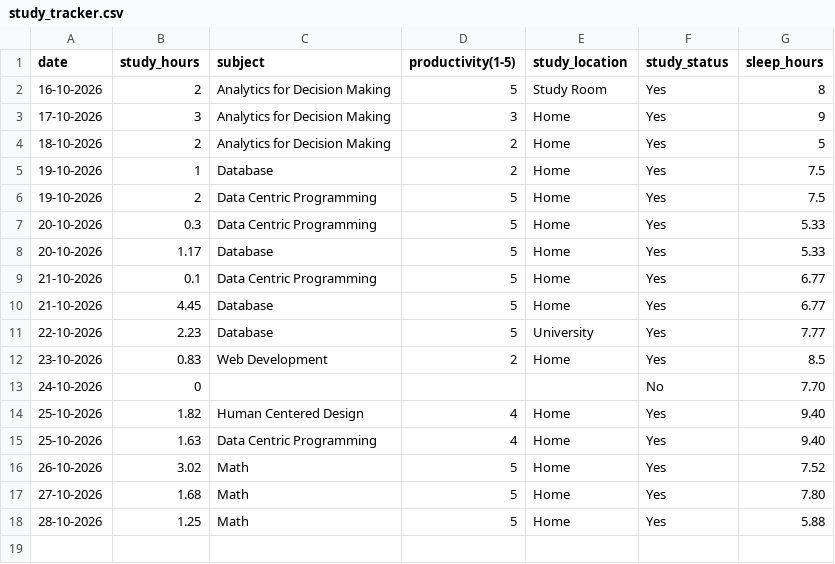
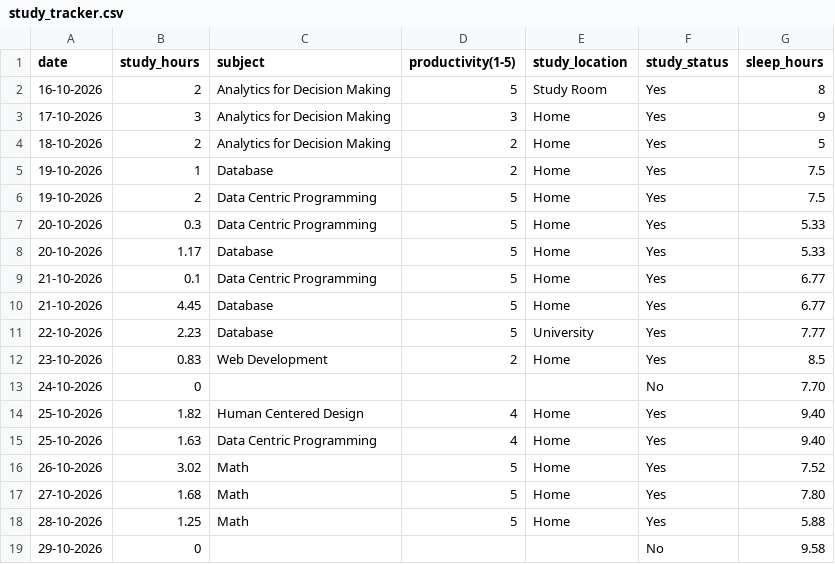
Before and after one commit to Askada21/dcp-assignment, a CSV file: study_tracker.csv, drawn as a sheet.

Commit message:
Add day 14

```diff
--- a/study_tracker.csv
+++ b/study_tracker.csv
@@ -18 +18,2 @@ date,study_hours,subject,productivity(1-5),study_location,study_status,sleep_hou
 28-10-2026,1.25,Math,5,Home,Yes,5.88
+29-10-2026,0,,,,No,9.58
```
